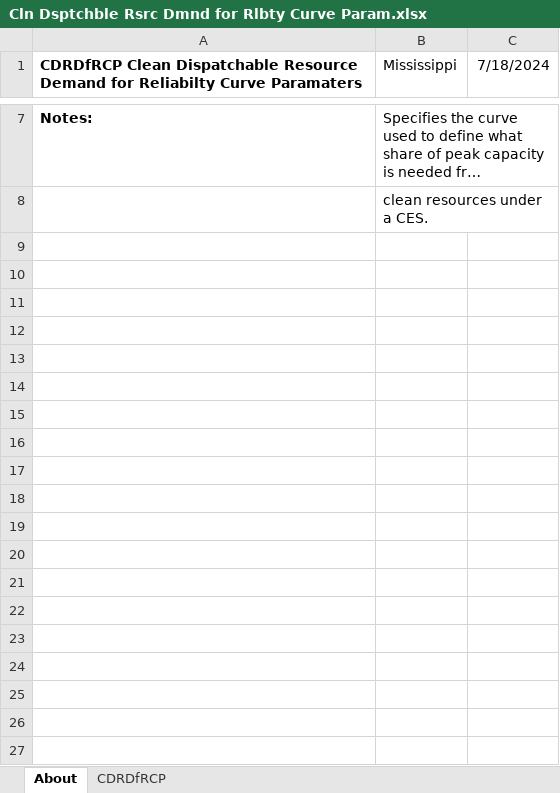
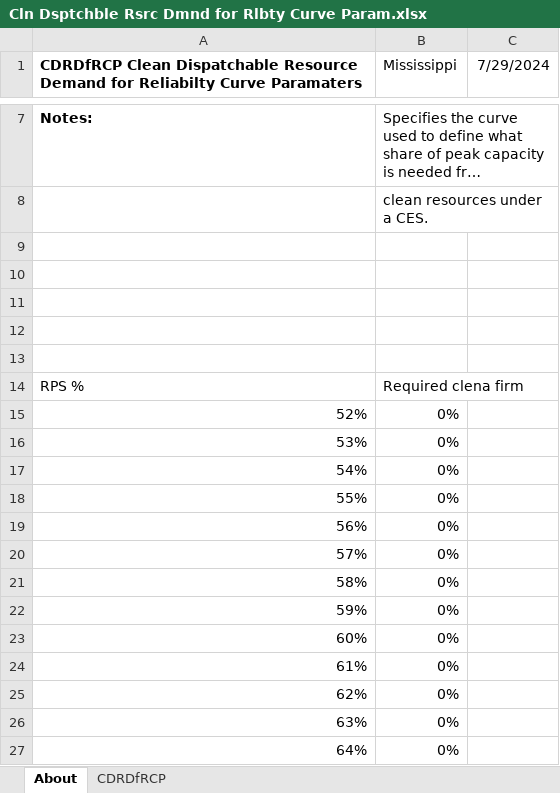
Before and after one commit to EnergyInnovation/eps-mississippi, an Excel workbook: InputData/elec/CDRDfRCP/Cln Dsptchble Rsrc Dmnd for Rlbty Curve Param.xlsx, sheet About, drawn as a sheet; only a part is shown, gaps mark what is left out; long unchanged cells end in …; values as stored, in another font and other column widths than the file's, no borders; charts and pictures not drawn; the diff covers the shown part only; the diff names each change by its address in the sheet, - before the commit and + after, or states it on an @@ line.

```diff
--- a/InputData/elec/CDRDfRCP/Cln Dsptchble Rsrc Dmnd for Rlbty Curve Param.xlsx (sheet About)
+++ b/InputData/elec/CDRDfRCP/Cln Dsptchble Rsrc Dmnd for Rlbty Curve Param.xlsx (sheet About)
-C1: 7/18/2024
+C1: 7/29/2024
+row 9: (empty)
+row 10: (empty)
+row 11: (empty)
+row 12: (empty)
+row 13: (empty)
+row 14: RPS % | Required clena firm
+row 15: 52% | 0%
+row 16: 53% | 0%
+row 17: 54% | 0%
+row 18: 55% | 0%
+row 19: 56% | 0%
+row 20: 57% | 0%
+row 21: 58% | 0%
+row 22: 59% | 0%
+row 23: 60% | 0%
+row 24: 61% | 0%
+row 25: 62% | 0%
+row 26: 63% | 0%
+row 27: 64% | 0%
```
Also changed, not shown: 36 added rows elsewhere in this sheet, sheet CDRDfRCP, charts or pictures, InputData/ctrl-settings/RACP/RPS Alternative Compliance Payment.xlsx, InputData/elec/HOC/HOC Hydro Opportunity Costs.xlsx, 22 other files.
